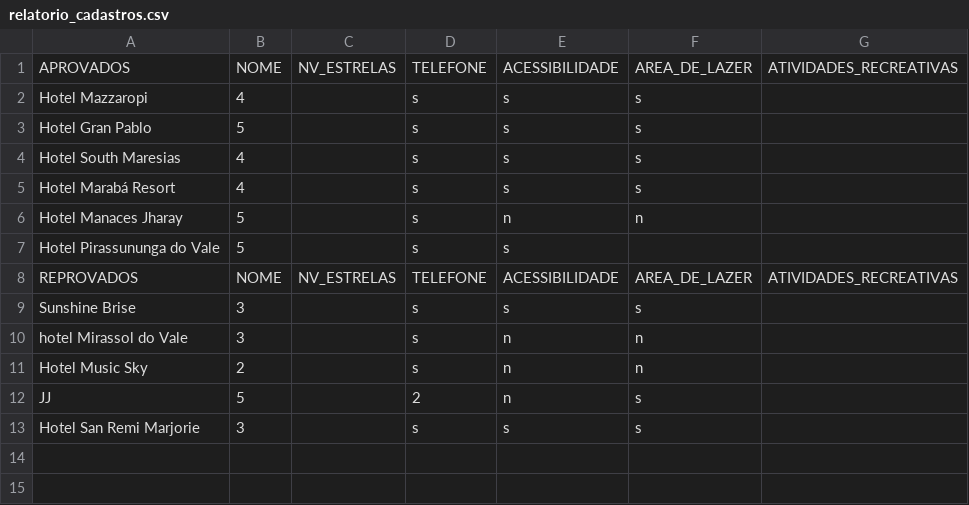
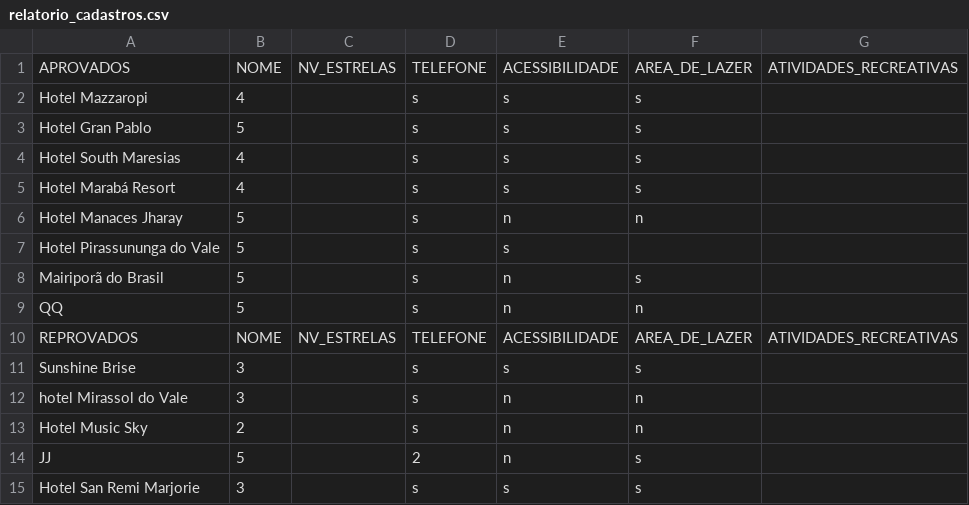
Before and after one commit to ChesterNut999/Python_Lab_07_Test_Py_Portifolio_Hoteis, a CSV file: app_resources/relatorio_cadastros.csv, drawn as a sheet.

```diff
--- a/app_resources/relatorio_cadastros.csv
+++ b/app_resources/relatorio_cadastros.csv
@@ -7,2 +7,4 @@ Hotel Manaces Jharay,5,,s,n,n
 Hotel Pirassununga do Vale,5,,s,s,
+Mairiporã do Brasil,5,,s,n,s
+QQ,5,,s,n,n
 REPROVADOS,NOME,NV_ESTRELAS,TELEFONE,ACESSIBILIDADE,AREA_DE_LAZER,ATIVIDADES_RECREATIVAS
```
Also changed, not shown: app_resources/db_hoteis_aprovados.csv, 5 other files.
